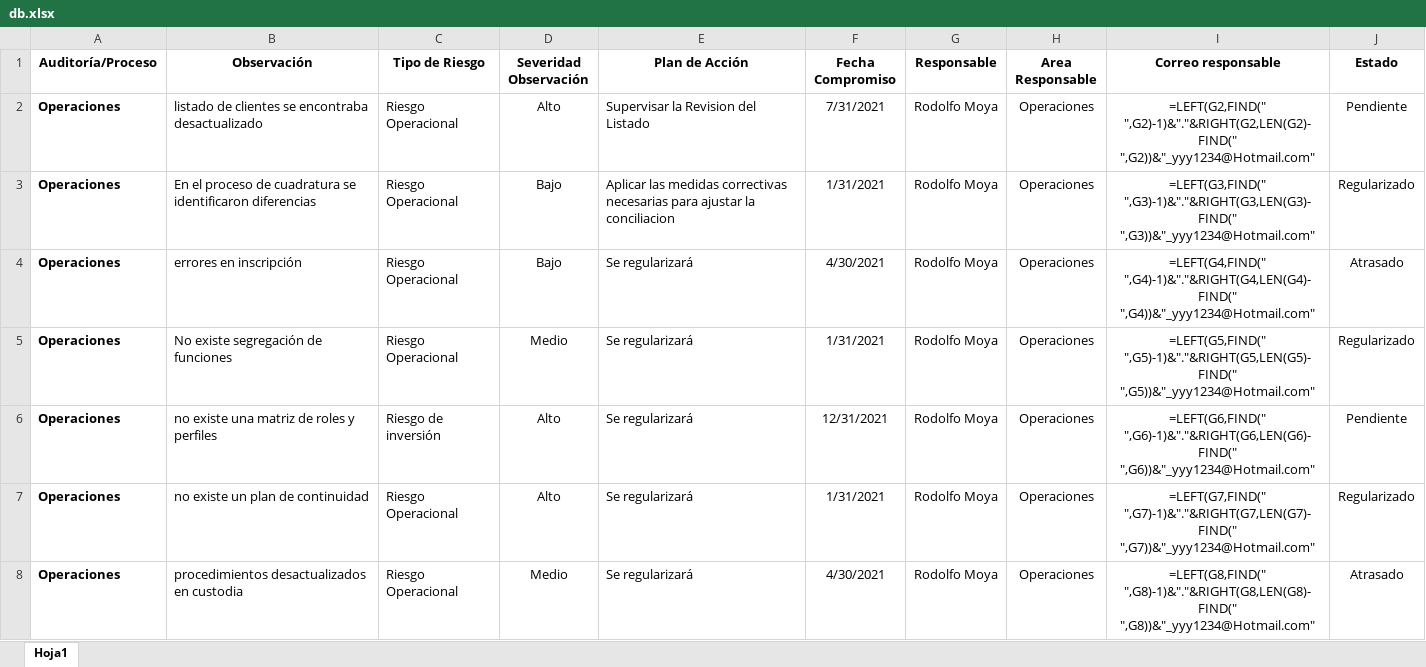
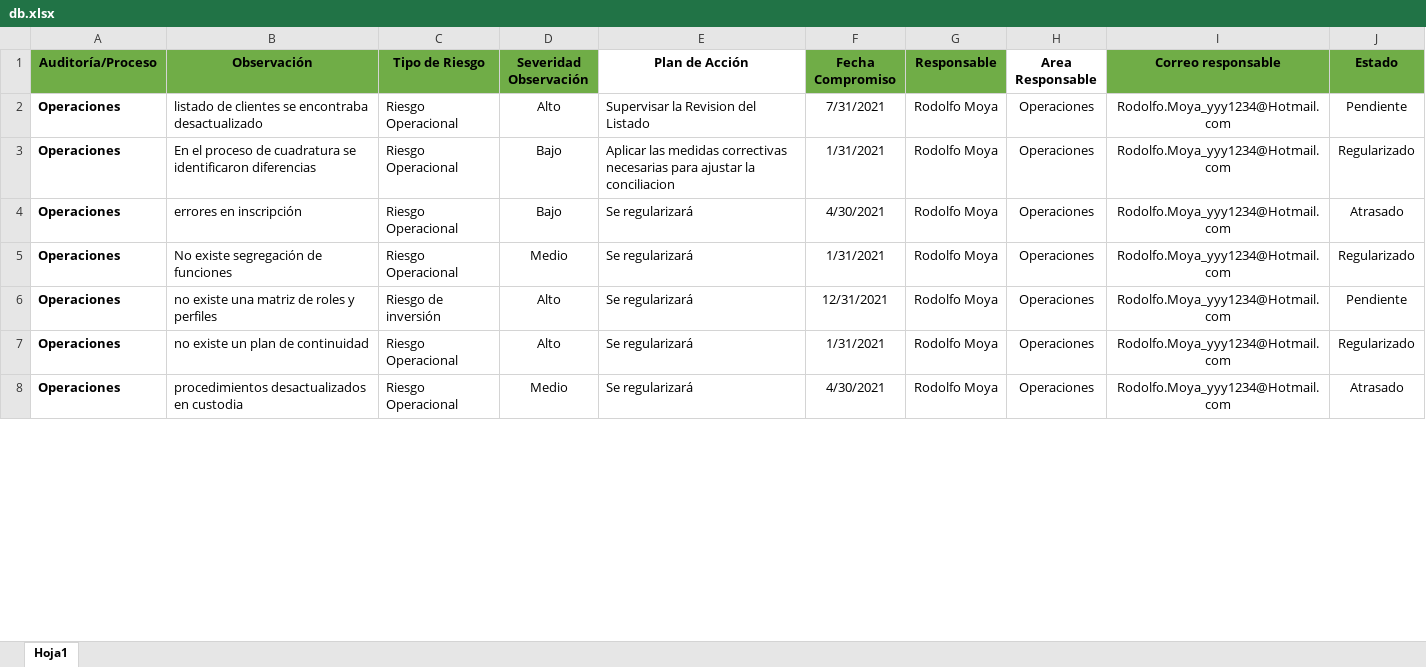
Before and after one commit to AucaCoyan/challenge-rocketbot, an Excel workbook: data/db.xlsx, sheet Hoja1, drawn as a sheet; only a part is shown; values as stored, in another font and other column widths than the file's, no borders; formulas are shown in place of their values; the diff covers the shown part only; the diff names each change by its address in the sheet, - before the commit and + after, or states it on an @@ line.

```diff
--- a/data/db.xlsx (sheet Hoja1)
+++ b/data/db.xlsx (sheet Hoja1)
-A1:D1 fill: none
+A1:D1 fill: #70AD47
-F1:G1 fill: none
+F1:G1 fill: #70AD47
-I1:J1 fill: none
+I1:J1 fill: #70AD47
-I2 (Correo responsable): =LEFT(G2,FIND(" ",G2)-1)&"."&RIGHT(G2,LEN(G2)-FIND(" ",G2))&"_yyy1234@Hotmail.com"
+I2 (Correo responsable): Rodolfo.Moya_yyy1234@Hotmail.com
-I3 (Correo responsable): =LEFT(G3,FIND(" ",G3)-1)&"."&RIGHT(G3,LEN(G3)-FIND(" ",G3))&"_yyy1234@Hotmail.com"
+I3 (Correo responsable): Rodolfo.Moya_yyy1234@Hotmail.com
-I4 (Correo responsable): =LEFT(G4,FIND(" ",G4)-1)&"."&RIGHT(G4,LEN(G4)-FIND(" ",G4))&"_yyy1234@Hotmail.com"
+I4 (Correo responsable): Rodolfo.Moya_yyy1234@Hotmail.com
-I5 (Correo responsable): =LEFT(G5,FIND(" ",G5)-1)&"."&RIGHT(G5,LEN(G5)-FIND(" ",G5))&"_yyy1234@Hotmail.com"
+I5 (Correo responsable): Rodolfo.Moya_yyy1234@Hotmail.com
-I6 (Correo responsable): =LEFT(G6,FIND(" ",G6)-1)&"."&RIGHT(G6,LEN(G6)-FIND(" ",G6))&"_yyy1234@Hotmail.com"
+I6 (Correo responsable): Rodolfo.Moya_yyy1234@Hotmail.com
-I7 (Correo responsable): =LEFT(G7,FIND(" ",G7)-1)&"."&RIGHT(G7,LEN(G7)-FIND(" ",G7))&"_yyy1234@Hotmail.com"
+I7 (Correo responsable): Rodolfo.Moya_yyy1234@Hotmail.com
-I8 (Correo responsable): =LEFT(G8,FIND(" ",G8)-1)&"."&RIGHT(G8,LEN(G8)-FIND(" ",G8))&"_yyy1234@Hotmail.com"
+I8 (Correo responsable): Rodolfo.Moya_yyy1234@Hotmail.com
```
Also changed, not shown: 37 edited cells elsewhere in this sheet, 5 other files.
